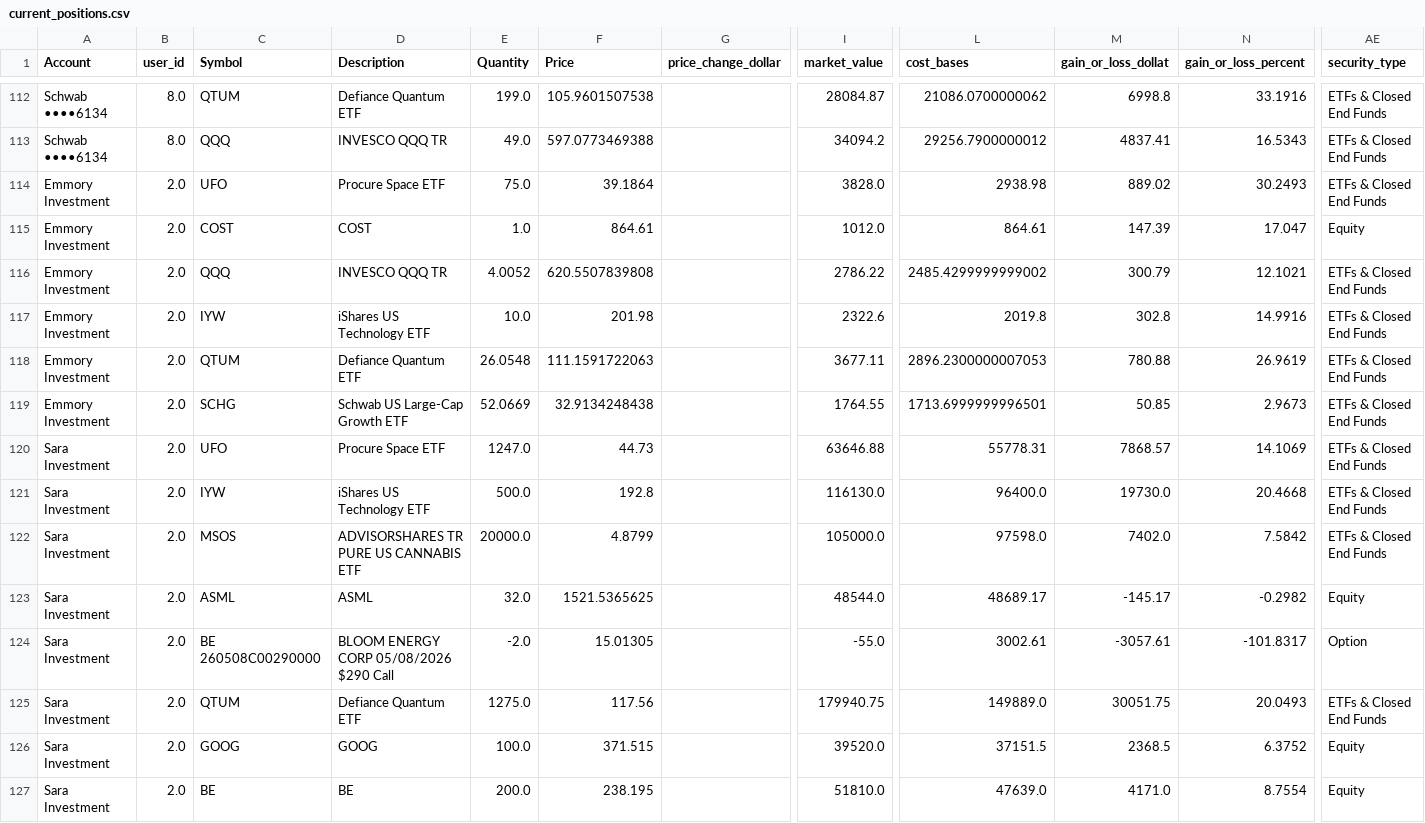
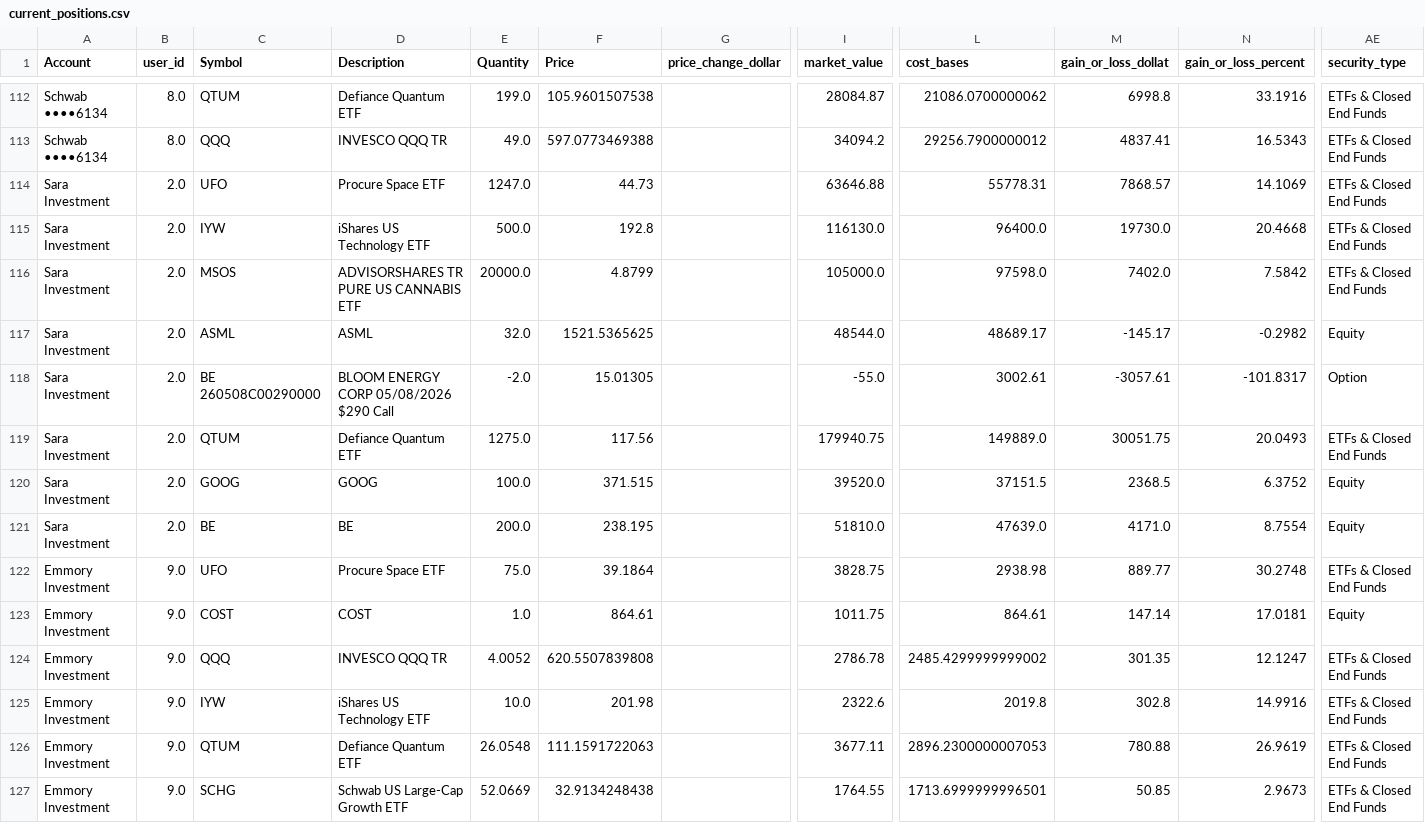
Before and after one commit to cameronjefferey/ccwj, a CSV file: dbt/seeds/current_positions.csv, drawn as a sheet; only a part is shown, gaps mark what is left out; removed rows and columns are numbered as before the commit, all else as after; rows hold the shown columns only; the diff names each change by its address in the sheet, - before the commit and + after, or states it on an @@ line.

```diff
--- a/dbt/seeds/current_positions.csv
+++ b/dbt/seeds/current_positions.csv
-row 114: Emmory Investment | 2.0 | UFO | Procure Space ETF | 75.0 | 39.1864 |  | 3828.0 | 2938.98 | 889.02 | 30.2493 | ETFs & Closed End Funds
-row 115: Emmory Investment | 2.0 | COST | COST | 1.0 | 864.61 |  | 1012.0 | 864.61 | 147.39 | 17.047 | Equity
-row 116: Emmory Investment | 2.0 | QQQ | INVESCO QQQ TR | 4.0052 | 620.5507839808 |  | 2786.22 | 2485.4299999999002 | 300.79 | 12.1021 | ETFs & Closed End Funds
-row 117: Emmory Investment | 2.0 | IYW | iShares US Technology ETF | 10.0 | 201.98 |  | 2322.6 | 2019.8 | 302.8 | 14.9916 | ETFs & Closed End Funds
-row 118: Emmory Investment | 2.0 | QTUM | Defiance Quantum ETF | 26.0548 | 111.1591722063 |  | 3677.11 | 2896.2300000007053 | 780.88 | 26.9619 | ETFs & Closed End Funds
-row 119: Emmory Investment | 2.0 | SCHG | Schwab US Large-Cap Growth ETF | 52.0669 | 32.9134248438 |  | 1764.55 | 1713.6999999996501 | 50.85 | 2.9673 | ETFs & Closed End Funds
+row 122: Emmory Investment | 9.0 | UFO | Procure Space ETF | 75.0 | 39.1864 |  | 3828.75 | 2938.98 | 889.77 | 30.2748 | ETFs & Closed End Funds
+row 123: Emmory Investment | 9.0 | COST | COST | 1.0 | 864.61 |  | 1011.75 | 864.61 | 147.14 | 17.0181 | Equity
+row 124: Emmory Investment | 9.0 | QQQ | INVESCO QQQ TR | 4.0052 | 620.5507839808 |  | 2786.78 | 2485.4299999999002 | 301.35 | 12.1247 | ETFs & Closed End Funds
+row 125: Emmory Investment | 9.0 | IYW | iShares US Technology ETF | 10.0 | 201.98 |  | 2322.6 | 2019.8 | 302.8 | 14.9916 | ETFs & Closed End Funds
+row 126: Emmory Investment | 9.0 | QTUM | Defiance Quantum ETF | 26.0548 | 111.1591722063 |  | 3677.11 | 2896.2300000007053 | 780.88 | 26.9619 | ETFs & Closed End Funds
+row 127: Emmory Investment | 9.0 | SCHG | Schwab US Large-Cap Growth ETF | 52.0669 | 32.9134248438 |  | 1764.55 | 1713.6999999996501 | 50.85 | 2.9673 | ETFs & Closed End Funds
```
Also changed, not shown: dbt/seeds/schwab_account_balances.csv, dbt/seeds/trade_history.csv.
